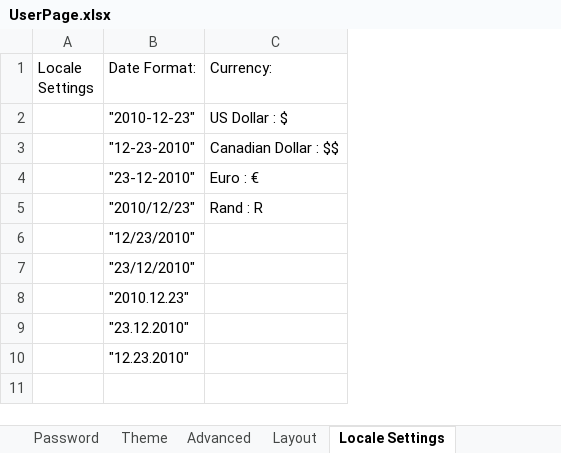
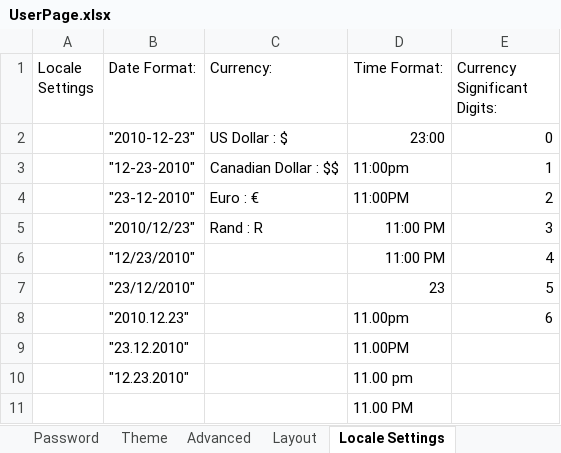
Before and after one commit to BokaChiku24/Symphony, an Excel workbook: FiltaSymphony/UserPage.xlsx, sheet Locale Settings, drawn as a sheet; values as stored, in another font and other column widths than the file's, no borders; the diff names each change by its address in the sheet, - before the commit and + after, or states it on an @@ line.

```diff
--- a/FiltaSymphony/UserPage.xlsx (sheet Locale Settings)
+++ b/FiltaSymphony/UserPage.xlsx (sheet Locale Settings)
+column D (Time Format:), rows 2-10: 23:00 | 11:00pm | 11:00PM | 11:00 PM | 11:00 PM | 23 | 11.00pm | 11.00PM | 11.00 pm
+column E (Currency Significant Digits:), rows 2-8: 0 | 1 | 2 | 3 | 4 | 5 | 6
+row 11:  |  |  | 11.00 PM
```
Also changed, not shown: 2 other files.
